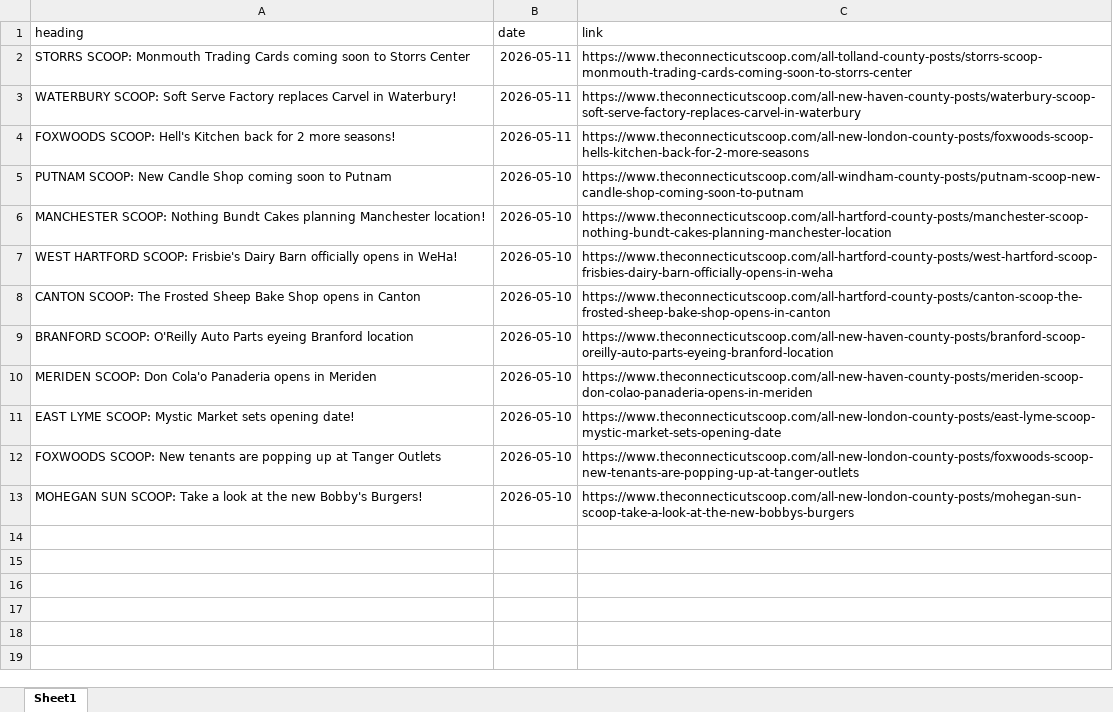
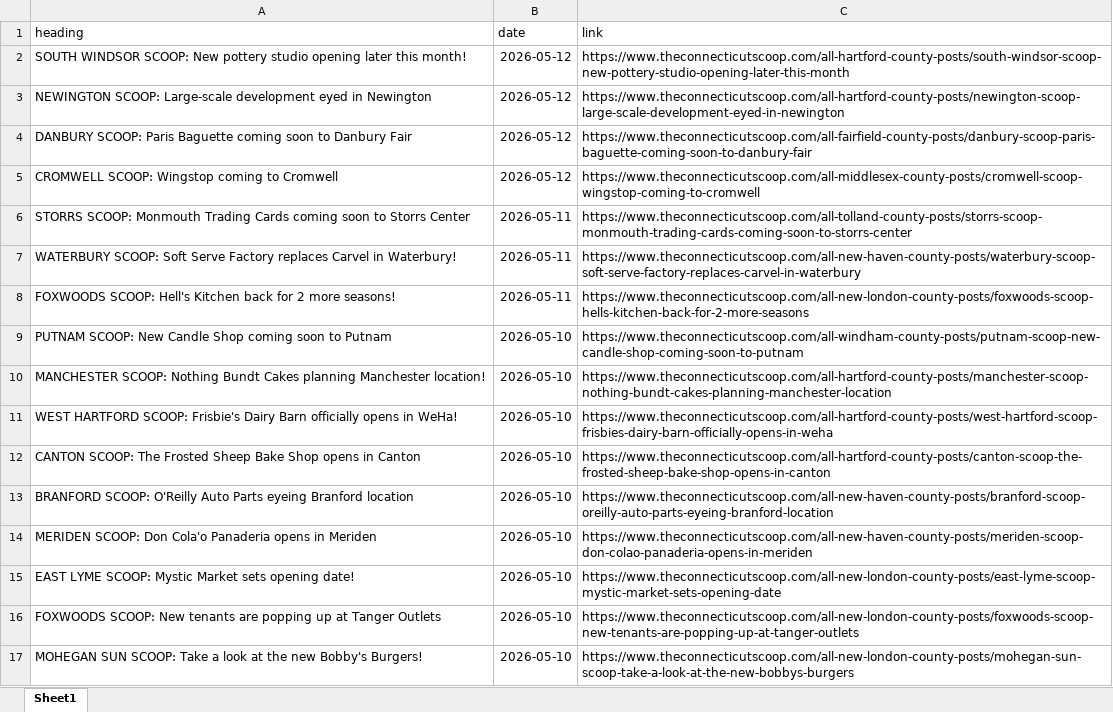
Before and after one commit to suryakantr10/banner_news_article, an Excel workbook: data/ct_scoop/ct_scoop_links_2026-05-12.xlsx, sheet Sheet1, drawn as a sheet; values as stored, in another font and other column widths than the file's, no borders; the diff names each change by its address in the sheet, - before the commit and + after, or states it on an @@ line.

```diff
--- a/data/ct_scoop/ct_scoop_links_2026-05-12.xlsx (sheet Sheet1)
+++ b/data/ct_scoop/ct_scoop_links_2026-05-12.xlsx (sheet Sheet1)
+row 2: SOUTH WINDSOR SCOOP: New pottery studio opening later this month! | 2026-05-12 | https://www.theconnecticutscoop.com/all-hartford-county-posts/south-windsor-scoop-new-pottery-studio-opening-later-this-month
+row 3: NEWINGTON SCOOP: Large-scale development eyed in Newington | 2026-05-12 | https://www.theconnecticutscoop.com/all-hartford-county-posts/newington-scoop-large-scale-development-eyed-in-newington
+row 4: DANBURY SCOOP: Paris Baguette coming soon to Danbury Fair | 2026-05-12 | https://www.theconnecticutscoop.com/all-fairfield-county-posts/danbury-scoop-paris-baguette-coming-soon-to-danbury-fair
+row 5: CROMWELL SCOOP: Wingstop coming to Cromwell | 2026-05-12 | https://www.theconnecticutscoop.com/all-middlesex-county-posts/cromwell-scoop-wingstop-coming-to-cromwell
```
Also changed, not shown: 2 other files.
